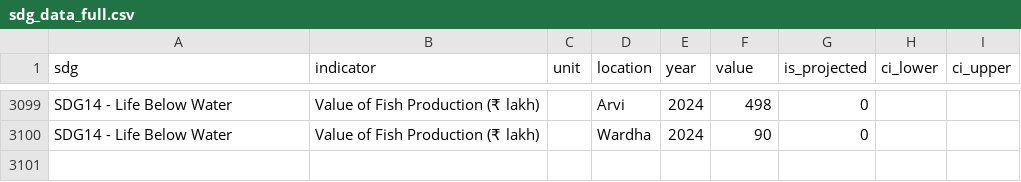
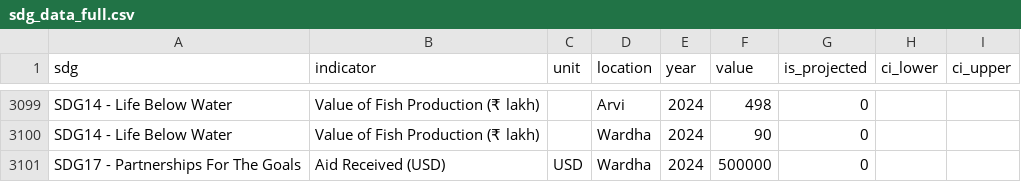
Before and after one commit to XHiman/MahaMitra, a CSV file: frontend/public/data/sdg_data_full.csv, drawn as a sheet; only a part is shown, gaps mark what is left out.

```diff
--- a/frontend/public/data/sdg_data_full.csv
+++ b/frontend/public/data/sdg_data_full.csv
@@ -3100 +3100,2 @@ SDG14 - Life Below Water,Value of Fish Production (₹ lakh),,Arvi,2024,498,0,,
 SDG14 - Life Below Water,Value of Fish Production (₹ lakh),,Wardha,2024,90,0,,
+SDG17 - Partnerships For The Goals, Aid Received (USD),USD,Wardha,2024,500000,0,,
```
Also changed, not shown: 8 other files.
